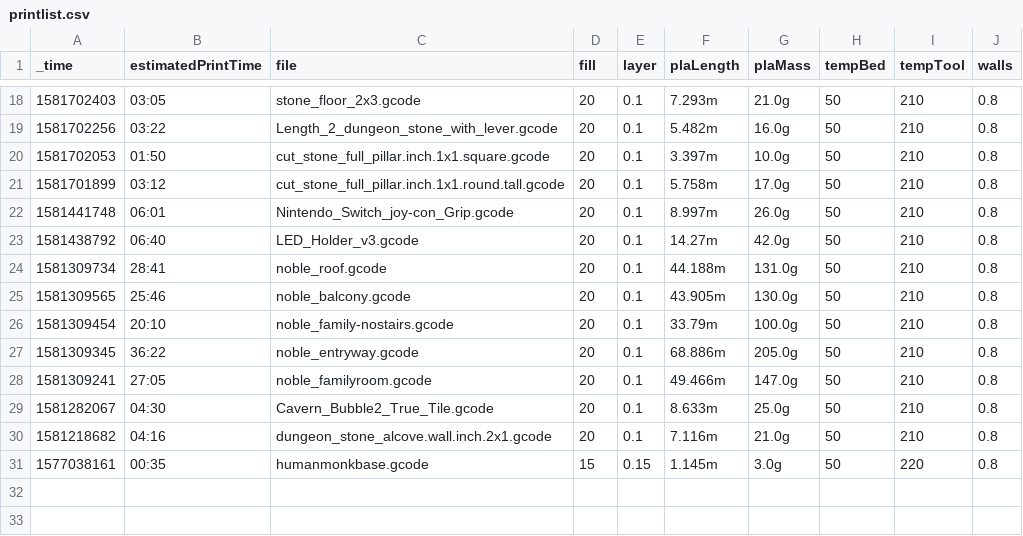
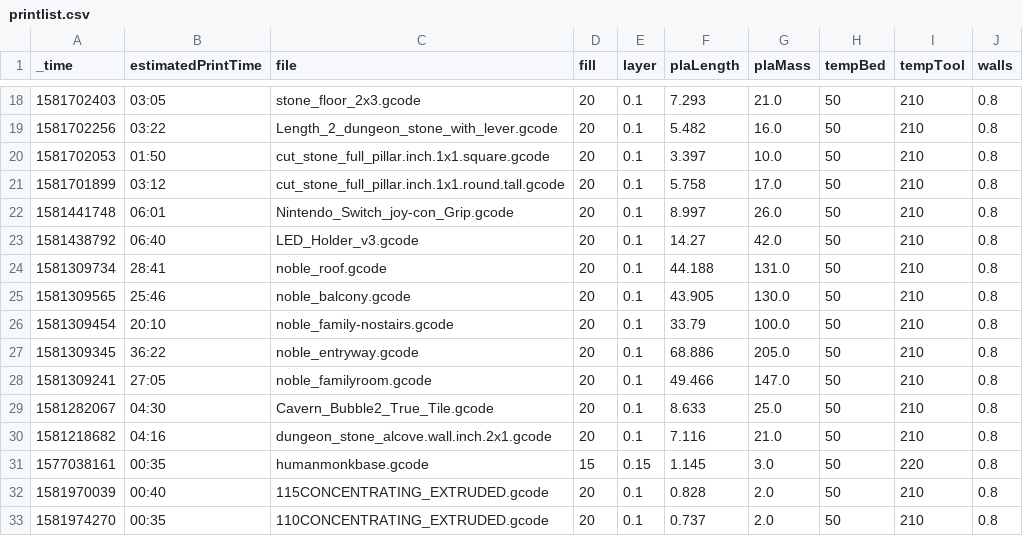
Before and after one commit to ryanadler/octopi, a CSV file: lookups/printlist.csv, drawn as a sheet; only a part is shown, gaps mark what is left out; the diff covers the shown part only.

Commit message:
removing g and m from esitmated pla length and mass, updated lookups

```diff
--- a/lookups/printlist.csv
+++ b/lookups/printlist.csv
@@ -18,14 +18,16 @@
-1581702403,"03:05","stone_floor_2x3.gcode",20,"0.1","7.293m","21.0g",50,210,"0.8"
-1581702256,"03:22","Length_2_dungeon_stone_with_lever.gcode",20,"0.1","5.482m","16.0g",50,210,"0.8"
-1581702053,"01:50","cut_stone_full_pillar.inch.1x1.square.gcode",20,"0.1","3.397m","10.0g",50,210,"0.8"
-1581701899,"03:12","cut_stone_full_pillar.inch.1x1.round.tall.gcode",20,"0.1","5.758m","17.0g",50,210,"0.8"
-1581441748,"06:01","Nintendo_Switch_joy-con_Grip.gcode",20,"0.1","8.997m","26.0g",50,210,"0.8"
-1581438792,"06:40","LED_Holder_v3.gcode",20,"0.1","14.27m","42.0g",50,210,"0.8"
-1581309734,"28:41","noble_roof.gcode",20,"0.1","44.188m","131.0g",50,210,"0.8"
-1581309565,"25:46","noble_balcony.gcode",20,"0.1","43.905m","130.0g",50,210,"0.8"
-1581309454,"20:10","noble_family-nostairs.gcode",20,"0.1","33.79m","100.0g",50,210,"0.8"
-1581309345,"36:22","noble_entryway.gcode",20,"0.1","68.886m","205.0g",50,210,"0.8"
-1581309241,"27:05","noble_familyroom.gcode",20,"0.1","49.466m","147.0g",50,210,"0.8"
-1581282067,"04:30","Cavern_Bubble2_True_Tile.gcode",20,"0.1","8.633m","25.0g",50,210,"0.8"
-1581218682,"04:16","dungeon_stone_alcove.wall.inch.2x1.gcode",20,"0.1","7.116m","21.0g",50,210,"0.8"
-1577038161,"00:35","humanmonkbase.gcode",15,"0.15","1.145m","3.0g",50,220,"0.8"
+1581702403,"03:05","stone_floor_2x3.gcode",20,"0.1","7.293","21.0",50,210,"0.8"
+1581702256,"03:22","Length_2_dungeon_stone_with_lever.gcode",20,"0.1","5.482","16.0",50,210,"0.8"
+1581702053,"01:50","cut_stone_full_pillar.inch.1x1.square.gcode",20,"0.1","3.397","10.0",50,210,"0.8"
+1581701899,"03:12","cut_stone_full_pillar.inch.1x1.round.tall.gcode",20,"0.1","5.758","17.0",50,210,"0.8"
+1581441748,"06:01","Nintendo_Switch_joy-con_Grip.gcode",20,"0.1","8.997","26.0",50,210,"0.8"
+1581438792,"06:40","LED_Holder_v3.gcode",20,"0.1","14.27","42.0",50,210,"0.8"
+1581309734,"28:41","noble_roof.gcode",20,"0.1","44.188","131.0",50,210,"0.8"
+1581309565,"25:46","noble_balcony.gcode",20,"0.1","43.905","130.0",50,210,"0.8"
+1581309454,"20:10","noble_family-nostairs.gcode",20,"0.1","33.79","100.0",50,210,"0.8"
+1581309345,"36:22","noble_entryway.gcode",20,"0.1","68.886","205.0",50,210,"0.8"
+1581309241,"27:05","noble_familyroom.gcode",20,"0.1","49.466","147.0",50,210,"0.8"
+1581282067,"04:30","Cavern_Bubble2_True_Tile.gcode",20,"0.1","8.633","25.0",50,210,"0.8"
+1581218682,"04:16","dungeon_stone_alcove.wall.inch.2x1.gcode",20,"0.1","7.116","21.0",50,210,"0.8"
+1577038161,"00:35","humanmonkbase.gcode",15,"0.15","1.145","3.0",50,220,"0.8"
+1581970039,"00:40","115CONCENTRATING_EXTRUDED.gcode",20,"0.1","0.828","2.0",50,210,"0.8"
+1581974270,"00:35","110CONCENTRATING_EXTRUDED.gcode",20,"0.1","0.737","2.0",50,210,"0.8"
```
Also changed, not shown: 32 edited cells elsewhere in this file, 4 other files.
